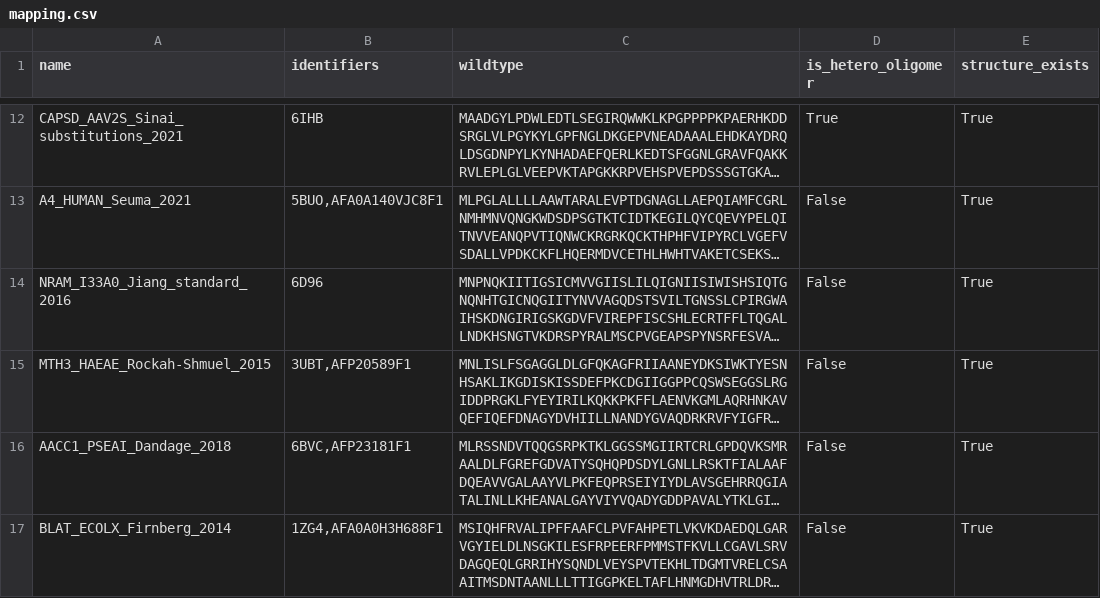
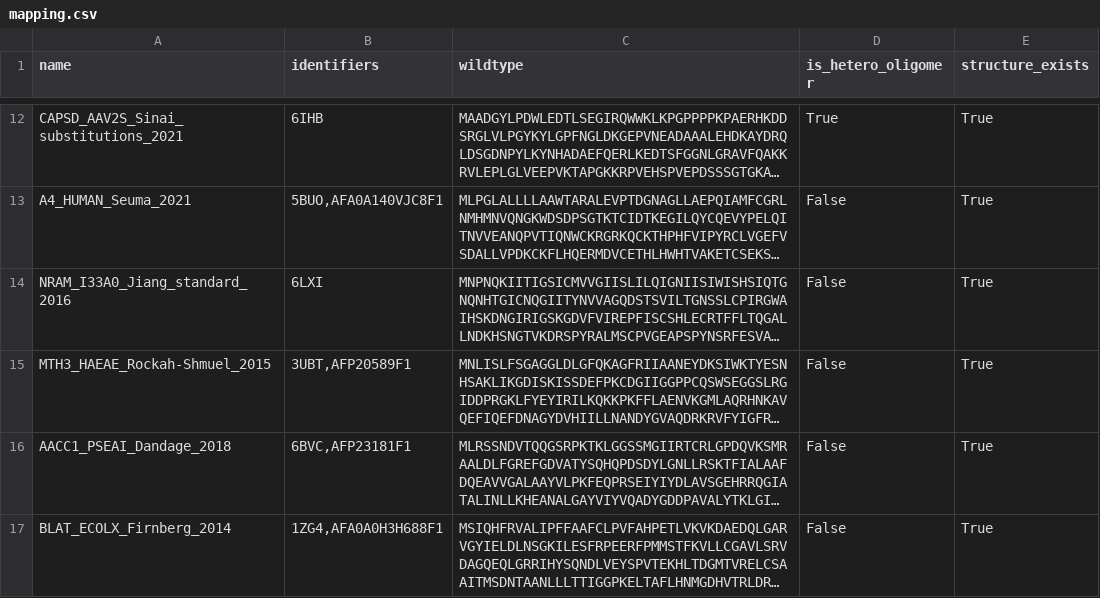
Before and after one commit to semiluna/partIII-amino-acid-prediction, a CSV file: data/mapping.csv, drawn as a sheet; only a part is shown, gaps mark what is left out; long unchanged cells end in …; the diff names each change by its address in the sheet, - before the commit and + after, or states it on an @@ line.

Commit message:
change mapping for one dataset

```diff
--- a/data/mapping.csv
+++ b/data/mapping.csv
-B14 (identifiers): 6D96
+B14 (identifiers): 6LXI
```
